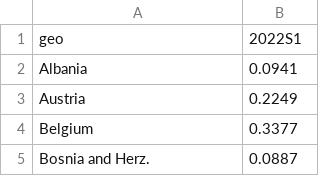
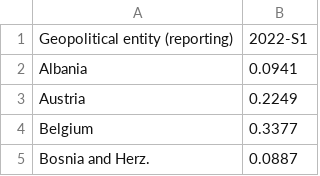
Before and after one commit to Qery-Data/Energy, a CSV file: data/Electricity_Prices_Consumers_Latest_Europe.csv, drawn as a sheet; only a part is shown.

```diff
--- a/data/Electricity_Prices_Consumers_Latest_Europe.csv
+++ b/data/Electricity_Prices_Consumers_Latest_Europe.csv
@@ -1,2 +1,2 @@
-geo,2022S1
+Geopolitical entity (reporting),2022-S1
 Albania,0.0941
```
Also changed, not shown: data/Electricity_Prices_Consumers_Change_Europe.csv, data/Electricity_Prices_Consumers_PPS_Europe.csv, 8 other files.
